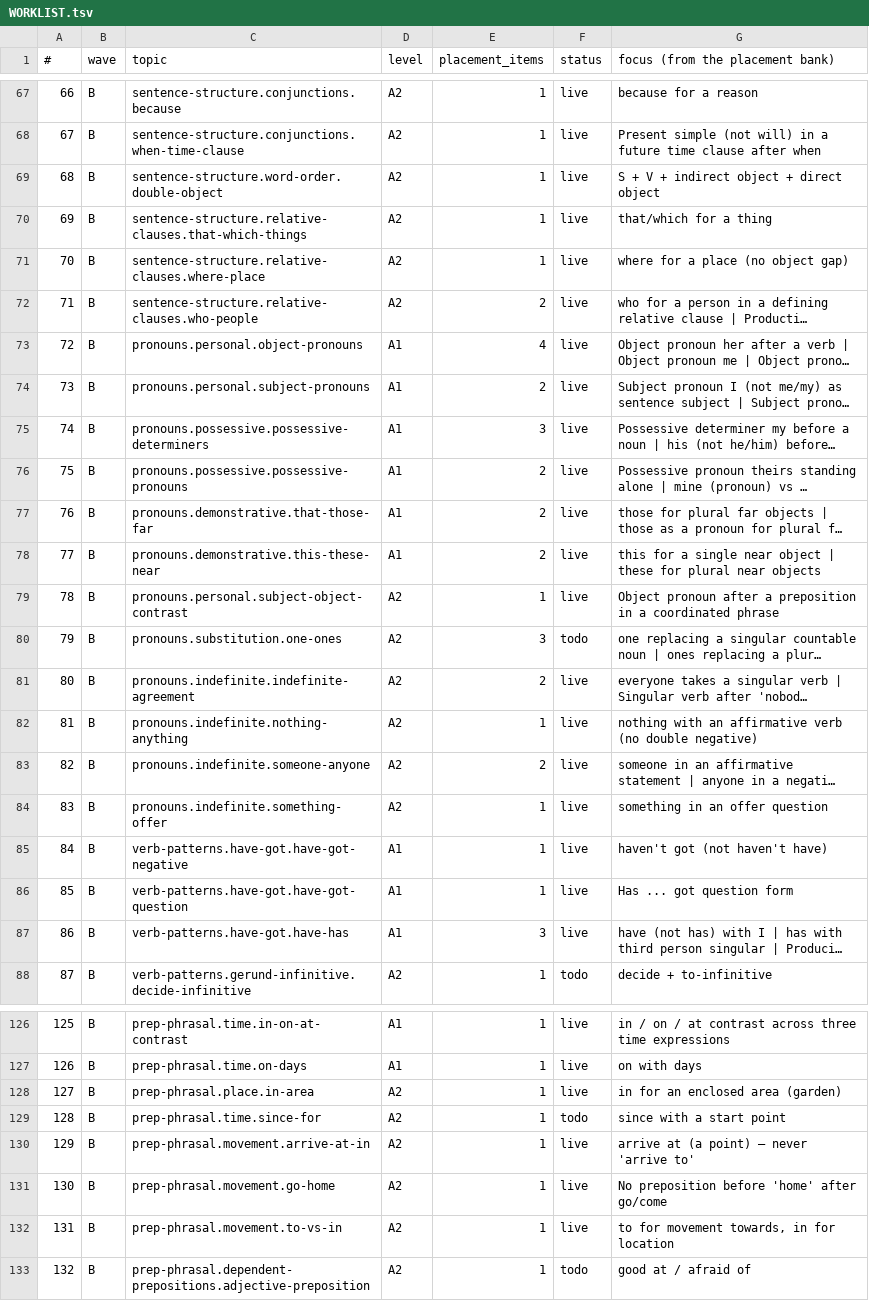
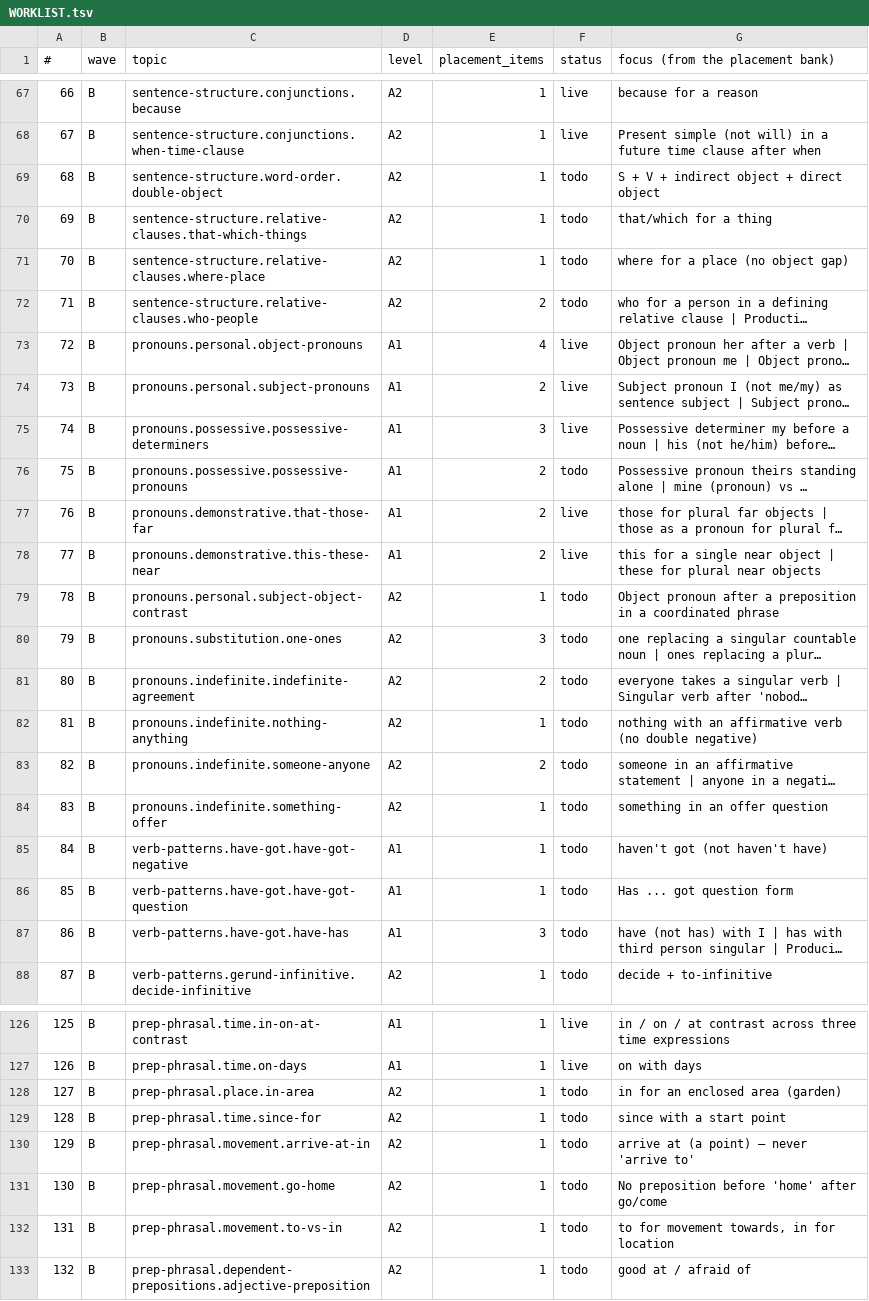
Before and after one commit to divinitee/VIRORA, a TSV file: grammar-run/WORKLIST.tsv, drawn as a sheet; only a part is shown, gaps mark what is left out; long unchanged cells end in …; the diff covers the shown part only; the diff names each change by its address in the sheet, - before the commit and + after, or states it on an @@ line.

```diff
--- a/grammar-run/WORKLIST.tsv
+++ b/grammar-run/WORKLIST.tsv
-F69:F72 (status): live
+F69:F72 (status): todo
-F76 (status): live
+F76 (status): todo
-F79 (status): live
+F79 (status): todo
-F81:F87 (status): live
+F81:F87 (status): todo
-F128 (status): live
+F128 (status): todo
-F130:F132 (status): live
+F130:F132 (status): todo
```
Also changed, not shown: 15 edited cells elsewhere in this file, 2 other files.
